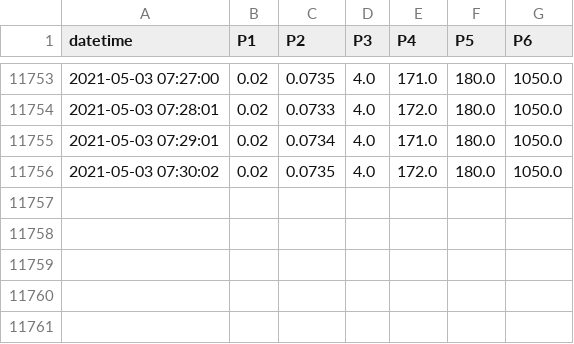
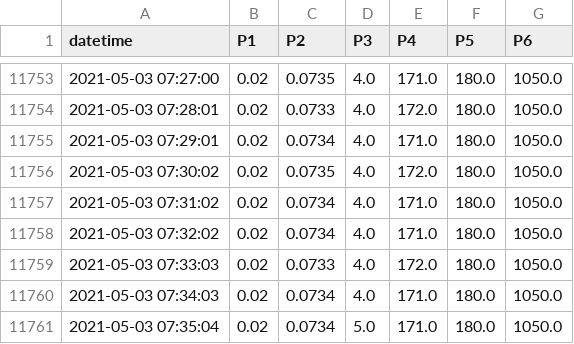
Before and after one commit to SciGEsN/SRC070, a CSV file: data/P.csv, drawn as a sheet; only a part is shown, gaps mark what is left out; the diff names each change by its address in the sheet, - before the commit and + after, or states it on an @@ line.

```diff
--- a/data/P.csv
+++ b/data/P.csv
+row 11757: 2021-05-03 07:31:02 | 0.02 | 0.0734 | 4.0 | 171.0 | 180.0 | 1050.0
+row 11758: 2021-05-03 07:32:02 | 0.02 | 0.0734 | 4.0 | 171.0 | 180.0 | 1050.0
+row 11759: 2021-05-03 07:33:03 | 0.02 | 0.0733 | 4.0 | 172.0 | 180.0 | 1050.0
+row 11760: 2021-05-03 07:34:03 | 0.02 | 0.0734 | 4.0 | 171.0 | 180.0 | 1050.0
+row 11761: 2021-05-03 07:35:04 | 0.02 | 0.0734 | 5.0 | 171.0 | 180.0 | 1050.0
```
Also changed, not shown: data/T1.csv, data/T2.csv, 8 other files.
